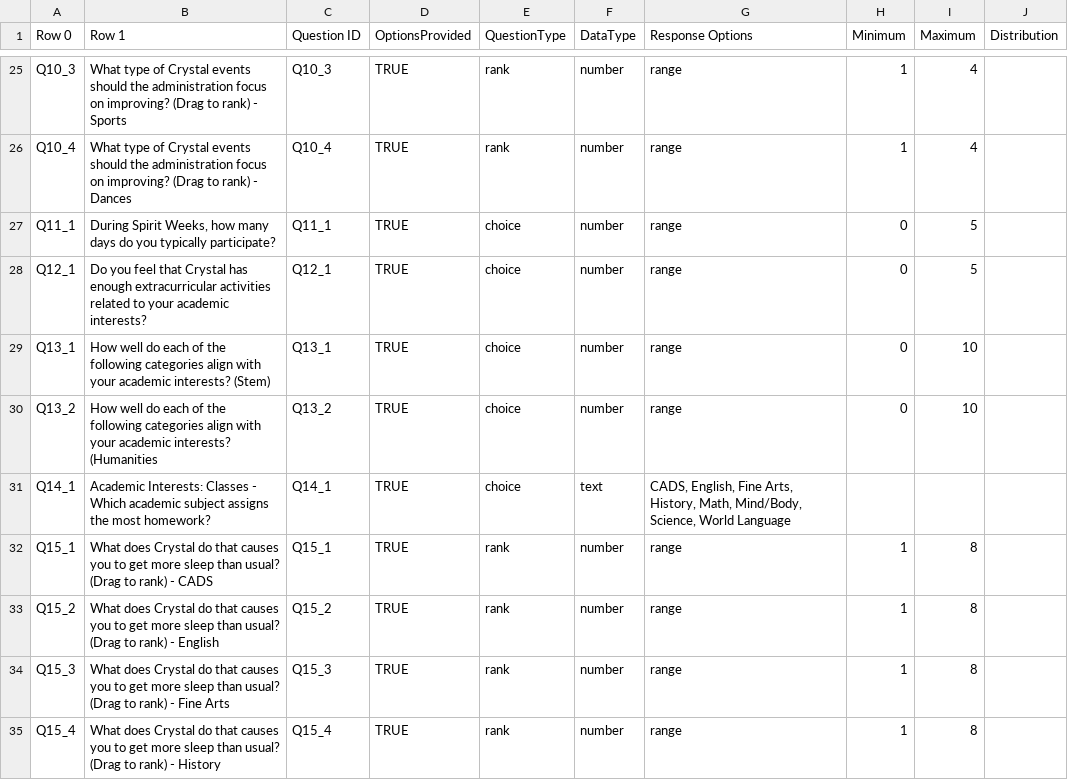
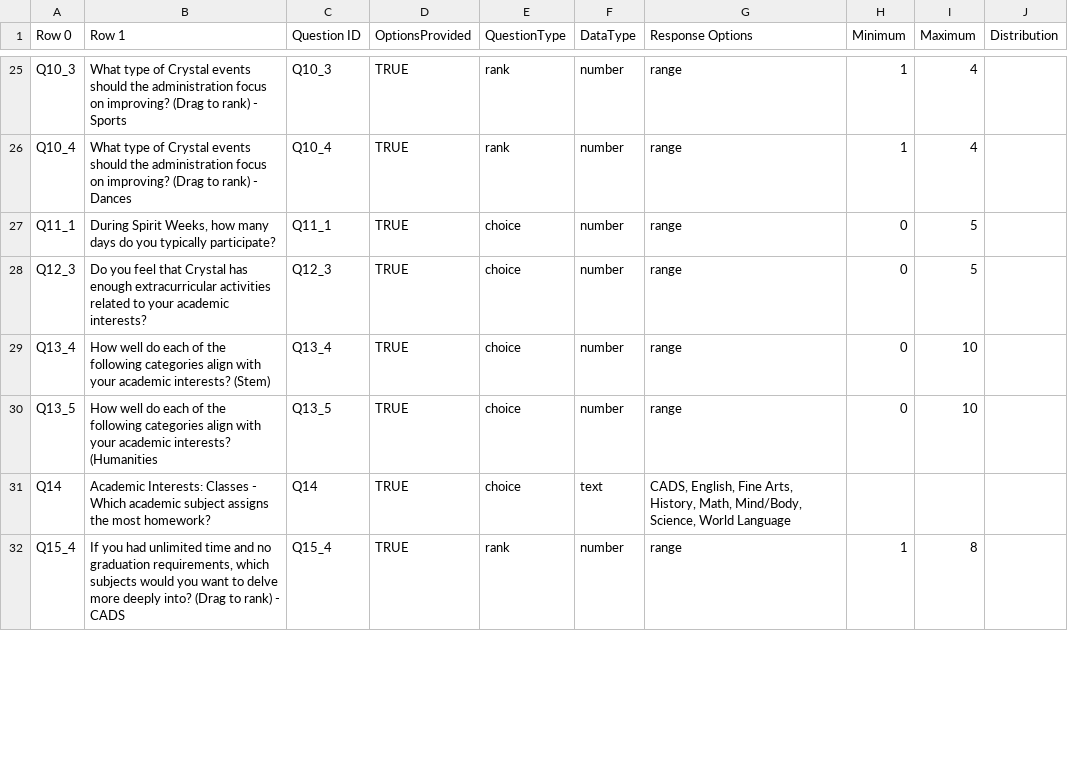
Before and after one commit to benjamin-antupit/DAT-Census, a CSV file: input/Crystal_Census_Codebook_US.csv, drawn as a sheet; only a part is shown, gaps mark what is left out; the diff covers the shown part only.

Commit message:
Update Crystal_Census_Codebook_US.csv

```diff
--- a/input/Crystal_Census_Codebook_US.csv
+++ b/input/Crystal_Census_Codebook_US.csv
@@ -27,9 +27,6 @@ Q10_4,What type of Crystal events should the administration focus on improving?
 Q11_1,"During Spirit Weeks, how many days do you typically participate?",Q11_1,TRUE,choice,number,range,0,5,
-Q12_1,Do you feel that Crystal has enough extracurricular activities related to your academic interests?,Q12_1,TRUE,choice,number,range,0,5,
-Q13_1,How well do each of the following categories align with your academic interests? (Stem),Q13_1,TRUE,choice,number,range,0,10,
-Q13_2,How well do each of the following categories align with your academic interests? (Humanities,Q13_2,TRUE,choice,number,range,0,10,
-Q14_1,Academic Interests: Classes - Which academic subject assigns the most homework?,Q14_1,TRUE,choice,text,"CADS, English, Fine Arts, History, Math, Mind/Body, Science, World Language",,,
-Q15_1,What does Crystal do that causes you to get more sleep than usual? (Drag to rank) - CADS,Q15_1,TRUE,rank,number,range,1,8,
-Q15_2,What does Crystal do that causes you to get more sleep than usual? (Drag to rank) - English,Q15_2,TRUE,rank,number,range,1,8,
-Q15_3,What does Crystal do that causes you to get more sleep than usual? (Drag to rank) - Fine Arts,Q15_3,TRUE,rank,number,range,1,8,
-Q15_4,What does Crystal do that causes you to get more sleep than usual? (Drag to rank) - History,Q15_4,TRUE,rank,number,range,1,8,
+Q12_3,Do you feel that Crystal has enough extracurricular activities related to your academic interests?,Q12_3,TRUE,choice,number,range,0,5,
+Q13_4,How well do each of the following categories align with your academic interests? (Stem),Q13_4,TRUE,choice,number,range,0,10,
+Q13_5,How well do each of the following categories align with your academic interests? (Humanities,Q13_5,TRUE,choice,number,range,0,10,
+Q14,Academic Interests: Classes - Which academic subject assigns the most homework?,Q14,TRUE,choice,text,"CADS, English, Fine Arts, History, Math, Mind/Body, Science, World Language",,,
+Q15_4,"If you had unlimited time and no graduation requirements, which subjects would you want to delve more deeply into? (Drag to rank) - CADS",Q15_4,TRUE,rank,number,range,1,8,
```
Also changed, not shown: 4 added rows, 1 removed row and 34 edited cells elsewhere in this file.
